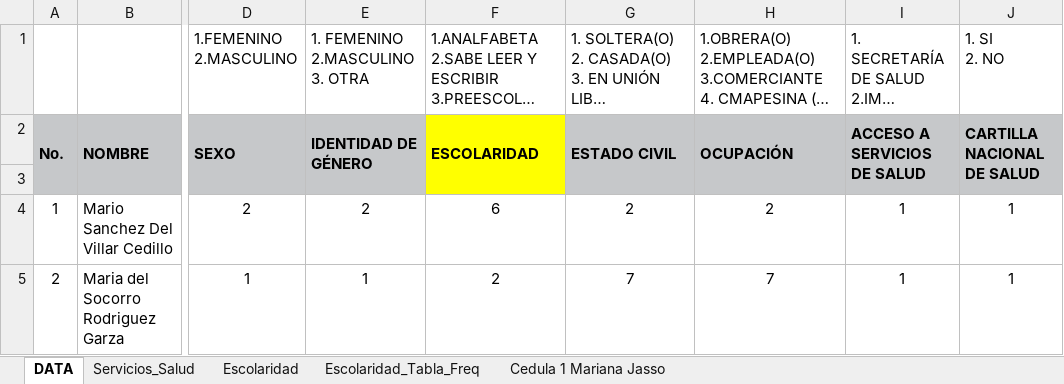
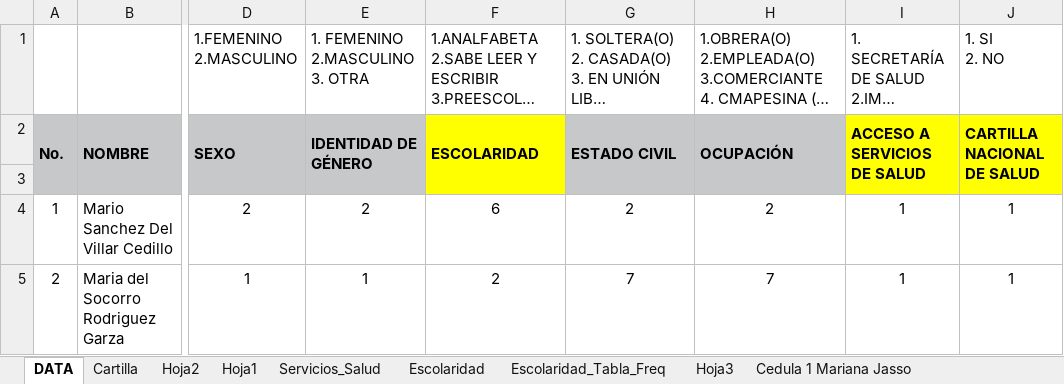
Before and after one commit to JoseCarlos00/graficas-uinissa, an Excel workbook: dataset.xlsx, sheet DATA, drawn as a sheet; only a part is shown, gaps mark what is left out; long unchanged cells end in …; values as stored, in another font and other column widths than the file's, no borders; conditional formats not drawn; the diff names each change by its address in the sheet, - before the commit and + after, or states it on an @@ line.

```diff
--- a/dataset.xlsx (sheet DATA)
+++ b/dataset.xlsx (sheet DATA)
+sheet tab: Cartilla
+sheet tab: Hoja2
+sheet tab: Hoja1
+sheet tab: Hoja3
-I2:J2 fill: #C6C8CA
+I2:J2 fill: #FFFF00
-I3:J3 fill: none
+I3:J3 fill: #FFFF00
```
Also changed, not shown: sheet Escolaridad_Tabla_Freq, 1 other file.
